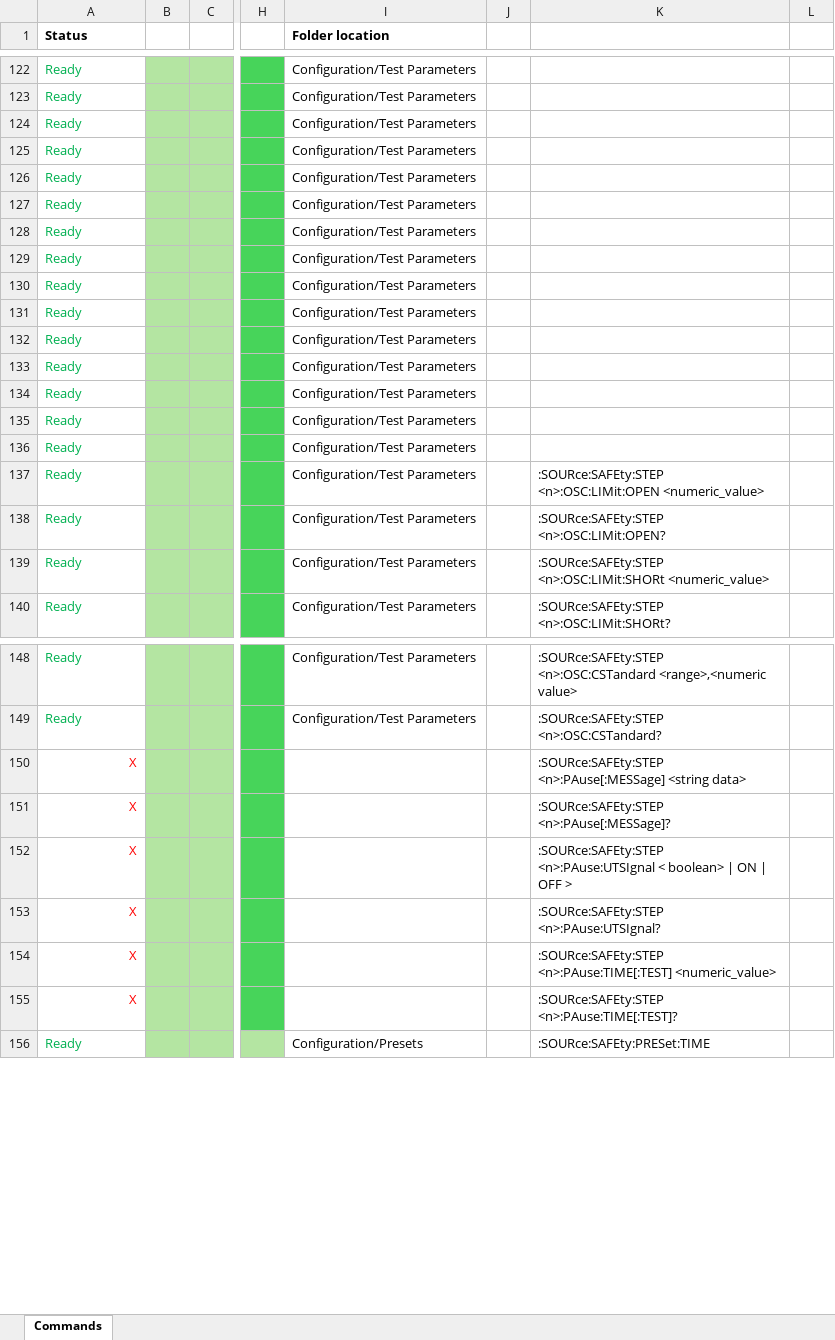
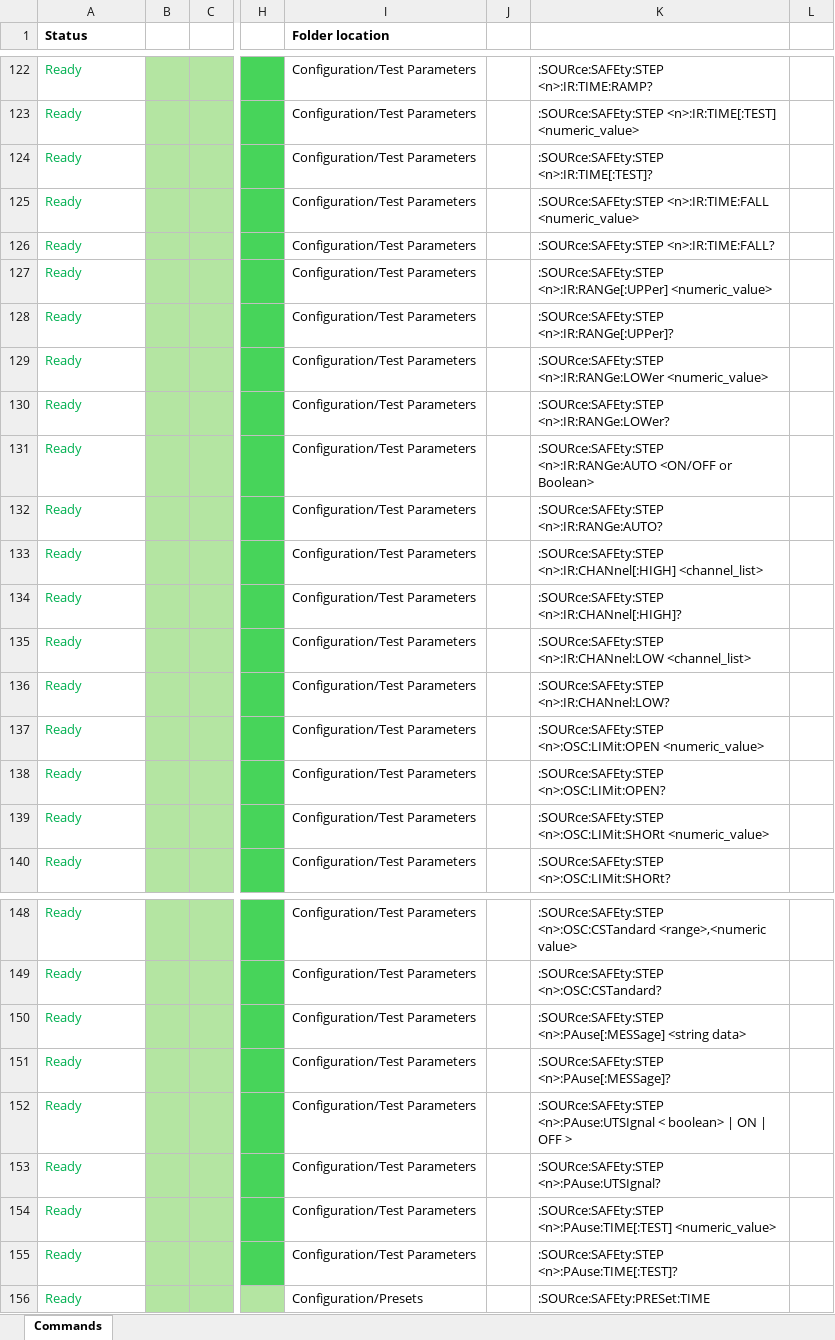
Before and after one commit to rnt-code/CHROMA-1905X-series-Driver, an Excel workbook: Chroma 19052 SCPI Commands.xlsx, sheet Commands, drawn as a sheet; only a part is shown, gaps mark what is left out; values as stored, in another font and other column widths than the file's, no borders; the diff covers the shown part only; the diff names each change by its address in the sheet, - before the commit and + after, or states it on an @@ line.

```diff
--- a/Chroma 19052 SCPI Commands.xlsx (sheet Commands)
+++ b/Chroma 19052 SCPI Commands.xlsx (sheet Commands)
-K122: (empty)
+K122: :SOURce:SAFEty:STEP <n>:IR:TIME:RAMP?
-K123: (empty)
+K123: :SOURce:SAFEty:STEP <n>:IR:TIME[:TEST] <numeric_value>
-K124: (empty)
+K124: :SOURce:SAFEty:STEP <n>:IR:TIME[:TEST]?
-K125: (empty)
+K125: :SOURce:SAFEty:STEP <n>:IR:TIME:FALL <numeric_value>
-K126: (empty)
+K126: :SOURce:SAFEty:STEP <n>:IR:TIME:FALL?
-K127: (empty)
+K127: :SOURce:SAFEty:STEP <n>:IR:RANGe[:UPPer] <numeric_value>
-K128: (empty)
+K128: :SOURce:SAFEty:STEP <n>:IR:RANGe[:UPPer]?
-K129: (empty)
+K129: :SOURce:SAFEty:STEP <n>:IR:RANGe:LOWer <numeric_value>
-K130: (empty)
+K130: :SOURce:SAFEty:STEP <n>:IR:RANGe:LOWer?
-K131: (empty)
+K131: :SOURce:SAFEty:STEP <n>:IR:RANGe:AUTO <ON/OFF or Boolean>
-K132: (empty)
+K132: :SOURce:SAFEty:STEP <n>:IR:RANGe:AUTO?
-K133: (empty)
+K133: :SOURce:SAFEty:STEP <n>:IR:CHANnel[:HIGH] <channel_list>
-K134: (empty)
+K134: :SOURce:SAFEty:STEP <n>:IR:CHANnel[:HIGH]?
-K135: (empty)
+K135: :SOURce:SAFEty:STEP <n>:IR:CHANnel:LOW <channel_list>
-K136: (empty)
+K136: :SOURce:SAFEty:STEP <n>:IR:CHANnel:LOW?
-A150:A155 (Status): X
+A150:A155 (Status): Ready
@@ A150:A155 text colour: #FF0000 → #00B050, alignment: right → left @@
-I150:I155 (Folder location): (empty)
+I150:I155 (Folder location): Configuration/Test Parameters
```
Also changed, not shown: 54 edited cells elsewhere in this sheet, 6 other files.
